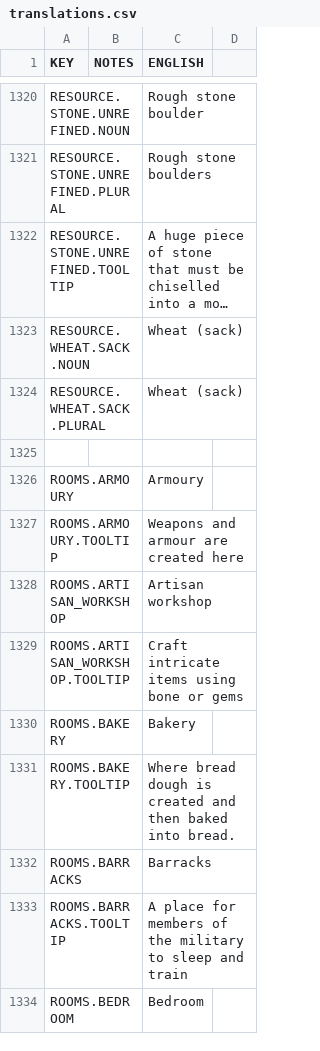
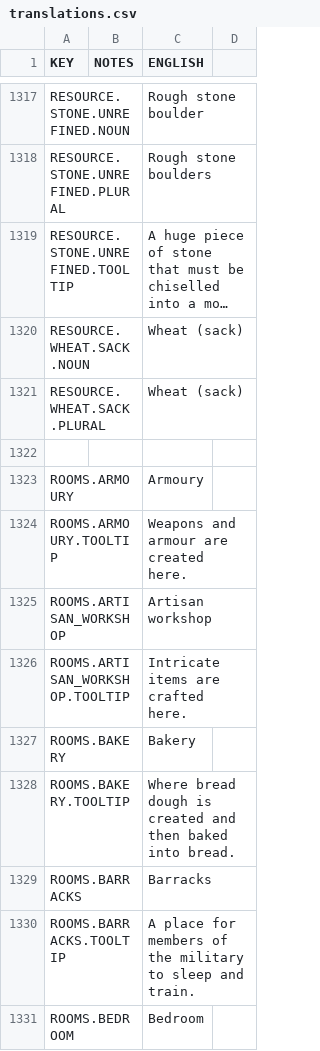
Before and after one commit to rossturner/mountaincore, a CSV file: core/mods/base/translations/translations.csv, drawn as a sheet; only a part is shown, gaps mark what is left out; long unchanged cells end in …; the diff covers the shown part only.

```diff
--- a/core/mods/base/translations/translations.csv
+++ b/core/mods/base/translations/translations.csv
@@ -1326,5 +1323,5 @@ RESOURCE.WHEAT.SACK.PLURAL,,Wheat (sack)
 ROOMS.ARMOURY,,Armoury
-ROOMS.ARMOURY.TOOLTIP,,Weapons and armour are created here
+ROOMS.ARMOURY.TOOLTIP,,Weapons and armour are created here.
 ROOMS.ARTISAN_WORKSHOP,,Artisan workshop
-ROOMS.ARTISAN_WORKSHOP.TOOLTIP,,Craft intricate items using bone or gems
+ROOMS.ARTISAN_WORKSHOP.TOOLTIP,,Intricate items are crafted here.
 ROOMS.BAKERY,,Bakery
@@ -1332,3 +1329,3 @@ ROOMS.BAKERY.TOOLTIP,,Where bread dough is created and then baked into bread.
 ROOMS.BARRACKS,,Barracks
-ROOMS.BARRACKS.TOOLTIP,,A place for members of the military to sleep and train
+ROOMS.BARRACKS.TOOLTIP,,A place for members of the military to sleep and train.
 ROOMS.BEDROOM,,Bedroom
```
Also changed, not shown: 2 added rows, 3 removed rows and 6 edited cells elsewhere in this file, core/assets/translations/collated.csv, 7 other files.
